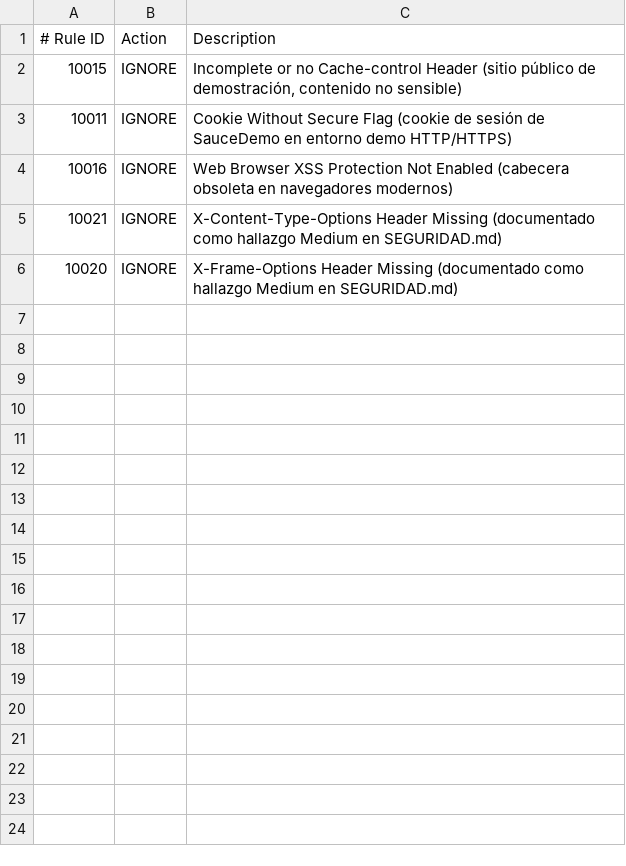
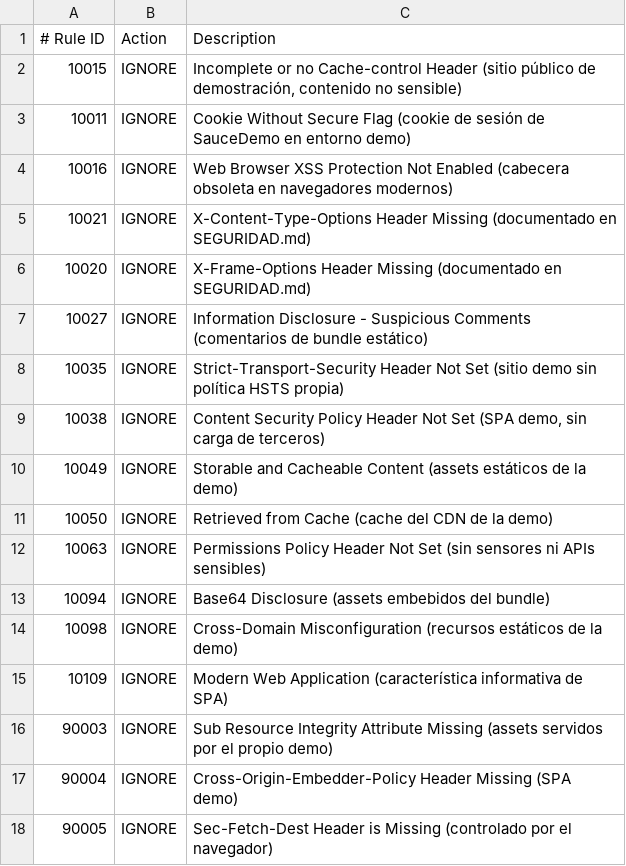
Before and after one commit to Gbrito1985Odoo/qa-automation-test, a TSV file: .zap/rules.tsv, drawn as a sheet.

Commit message:
fix(security): suprimir WARN de demo y estabilizar workflow

```diff
--- a/.zap/rules.tsv
+++ b/.zap/rules.tsv
@@ -2,5 +2,17 @@
 10015	IGNORE	Incomplete or no Cache-control Header (sitio público de demostración, contenido no sensible)
-10011	IGNORE	Cookie Without Secure Flag (cookie de sesión de SauceDemo en entorno demo HTTP/HTTPS)
+10011	IGNORE	Cookie Without Secure Flag (cookie de sesión de SauceDemo en entorno demo)
 10016	IGNORE	Web Browser XSS Protection Not Enabled (cabecera obsoleta en navegadores modernos)
-10021	IGNORE	X-Content-Type-Options Header Missing (documentado como hallazgo Medium en SEGURIDAD.md)
-10020	IGNORE	X-Frame-Options Header Missing (documentado como hallazgo Medium en SEGURIDAD.md)
+10021	IGNORE	X-Content-Type-Options Header Missing (documentado en SEGURIDAD.md)
+10020	IGNORE	X-Frame-Options Header Missing (documentado en SEGURIDAD.md)
+10027	IGNORE	Information Disclosure - Suspicious Comments (comentarios de bundle estático)
+10035	IGNORE	Strict-Transport-Security Header Not Set (sitio demo sin política HSTS propia)
+10038	IGNORE	Content Security Policy Header Not Set (SPA demo, sin carga de terceros)
+10049	IGNORE	Storable and Cacheable Content (assets estáticos de la demo)
+10050	IGNORE	Retrieved from Cache (cache del CDN de la demo)
+10063	IGNORE	Permissions Policy Header Not Set (sin sensores ni APIs sensibles)
+10094	IGNORE	Base64 Disclosure (assets embebidos del bundle)
+10098	IGNORE	Cross-Domain Misconfiguration (recursos estáticos de la demo)
+10109	IGNORE	Modern Web Application (característica informativa de SPA)
+90003	IGNORE	Sub Resource Integrity Attribute Missing (assets servidos por el propio demo)
+90004	IGNORE	Cross-Origin-Embedder-Policy Header Missing (SPA demo)
+90005	IGNORE	Sec-Fetch-Dest Header is Missing (controlado por el navegador)
```
Also changed, not shown: 3 other files.
